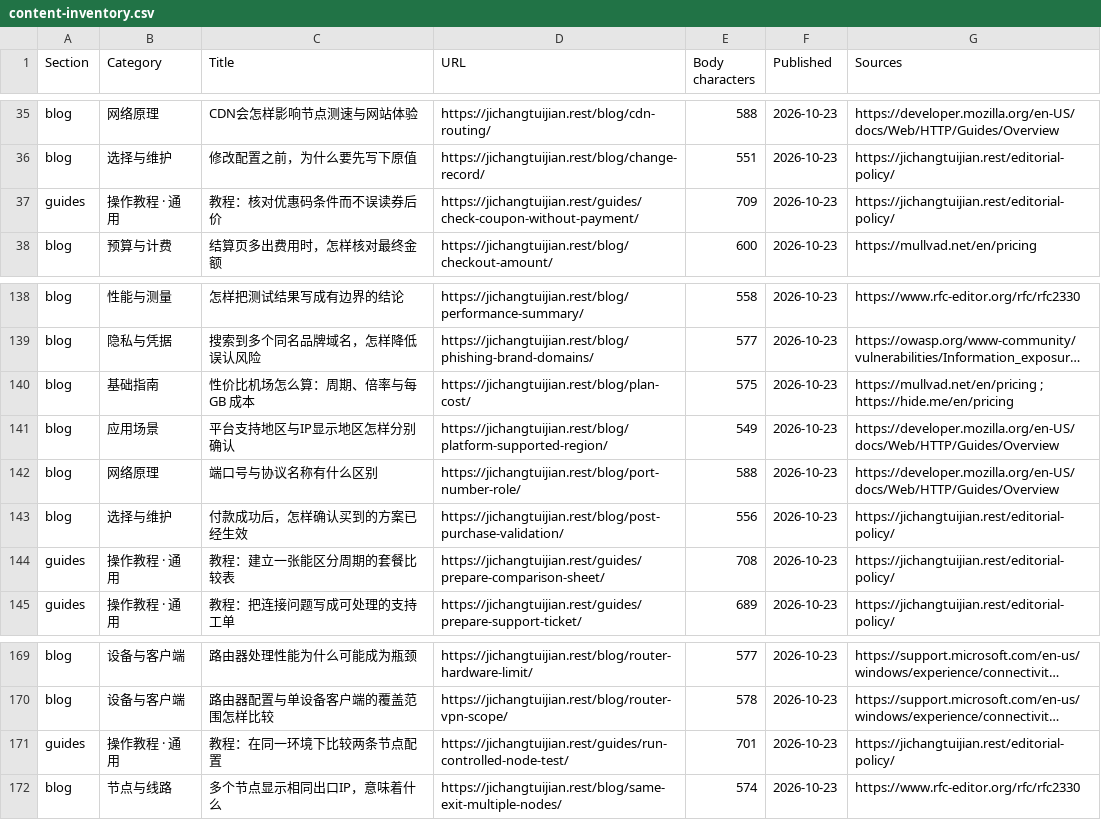
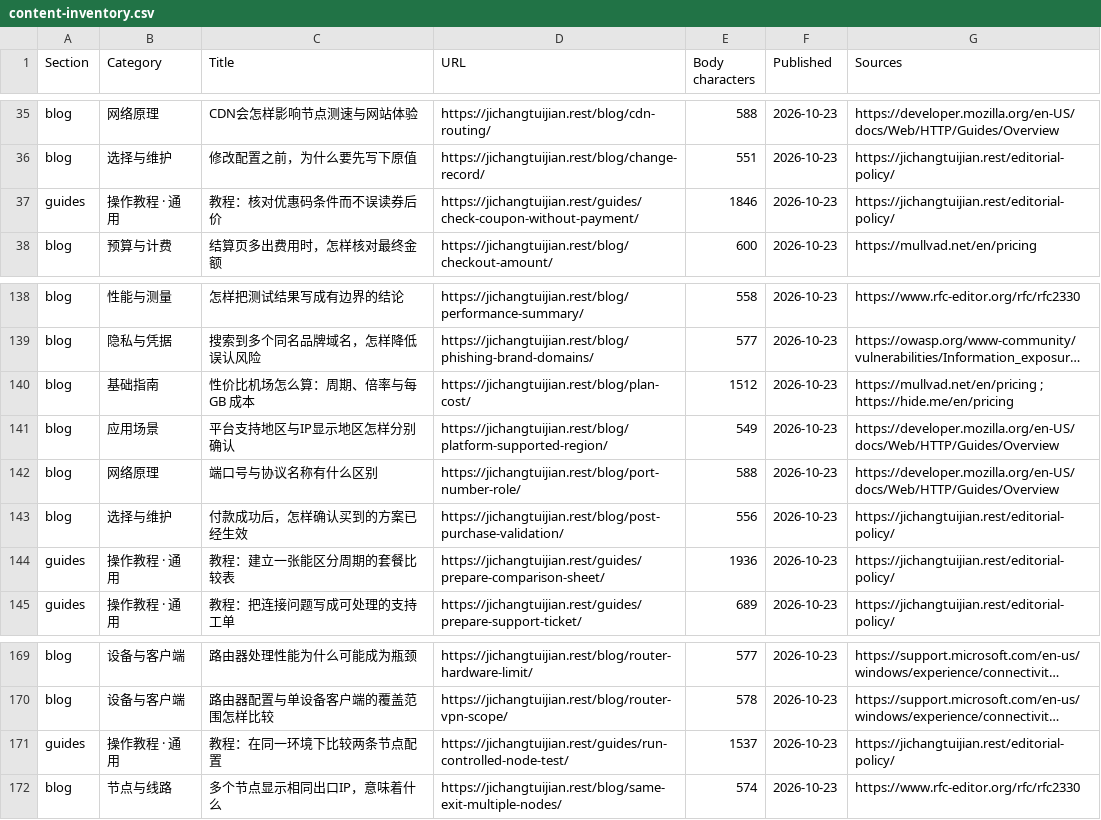
Before and after one commit to yinxingren588/jichangtuijian.rest, a CSV file: docs/content-inventory.csv, drawn as a sheet; only a part is shown, gaps mark what is left out; long unchanged cells end in …; the diff names each change by its address in the sheet, - before the commit and + after, or states it on an @@ line.

```diff
--- a/docs/content-inventory.csv
+++ b/docs/content-inventory.csv
-E37 (Body characters): 709
+E37 (Body characters): 1846
-E140 (Body characters): 575
+E140 (Body characters): 1512
-E144 (Body characters): 708
+E144 (Body characters): 1936
-E171 (Body characters): 701
+E171 (Body characters): 1537
```
Also changed, not shown: 28 other files.
